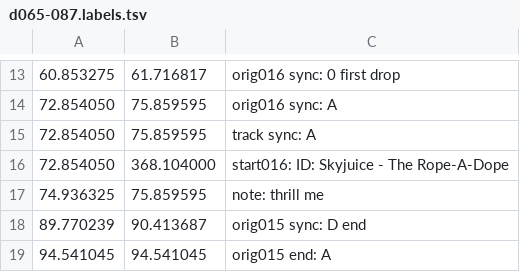
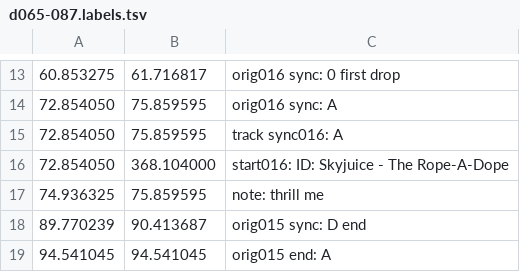
Before and after one commit to trjh/netradio_DNB_analysis, a TSV file: labels/d065-087.labels.tsv, drawn as a sheet; only a part is shown, gaps mark what is left out.

Commit message:
d065-087: add track number to 16 track sync

```diff
--- a/labels/d065-087.labels.tsv
+++ b/labels/d065-087.labels.tsv
@@ -14,3 +14,3 @@
 72.854050	75.859595	orig016 sync: A
-72.854050	75.859595	track sync: A
+72.854050	75.859595	track sync016: A
 72.854050	368.104000	start016: ID: Skyjuice - The Rope-A-Dope
```
